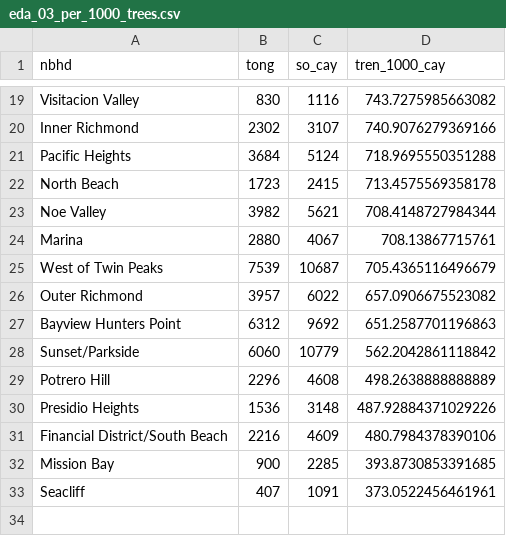
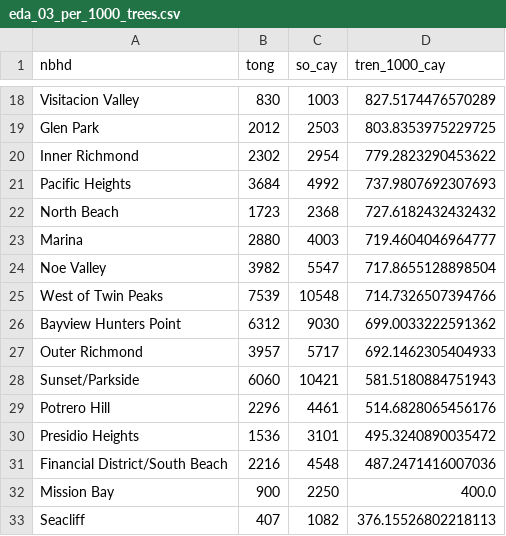
Before and after one commit to nguyenhung020520-png/ADY201m_Group10_SF_UrbanTrees_Project, a CSV file: Outputs/tables/eda_03_per_1000_trees.csv, drawn as a sheet; only a part is shown, gaps mark what is left out; removed rows and columns are numbered as before the commit, all else as after; the diff covers the shown part only; the diff names each change by its address in the sheet, - before the commit and + after, or states it on an @@ line.

```diff
--- a/Outputs/tables/eda_03_per_1000_trees.csv
+++ b/Outputs/tables/eda_03_per_1000_trees.csv
-C18 (so_cay): 1116
+C18 (so_cay): 1003
-D18 (tren_1000_cay): 743.7275985663082
+D18 (tren_1000_cay): 827.5174476570289
+row 19: Glen Park | 2012 | 2503 | 803.8353975229725
-C20 (so_cay): 3107
+C20 (so_cay): 2954
-D20 (tren_1000_cay): 740.9076279369166
+D20 (tren_1000_cay): 779.2823290453622
-C21 (so_cay): 5124
+C21 (so_cay): 4992
-D21 (tren_1000_cay): 718.9695550351288
+D21 (tren_1000_cay): 737.9807692307693
-C22 (so_cay): 2415
+C22 (so_cay): 2368
-D22 (tren_1000_cay): 713.4575569358178
+D22 (tren_1000_cay): 727.6182432432432
-row 23: Noe Valley | 3982 | 5621 | 708.4148727984344
-C23 (so_cay): 4067
+C23 (so_cay): 4003
-D23 (tren_1000_cay): 708.13867715761
+D23 (tren_1000_cay): 719.4604046964777
+row 24: Noe Valley | 3982 | 5547 | 717.8655128898504
-C25 (so_cay): 10687
+C25 (so_cay): 10548
-D25 (tren_1000_cay): 705.4365116496679
+D25 (tren_1000_cay): 714.7326507394766
-row 26: Outer Richmond | 3957 | 6022 | 657.0906675523082
-C26 (so_cay): 9692
+C26 (so_cay): 9030
-D26 (tren_1000_cay): 651.2587701196863
+D26 (tren_1000_cay): 699.0033222591362
+row 27: Outer Richmond | 3957 | 5717 | 692.1462305404933
-C28 (so_cay): 10779
+C28 (so_cay): 10421
-D28 (tren_1000_cay): 562.2042861118842
+D28 (tren_1000_cay): 581.5180884751943
-C29 (so_cay): 4608
+C29 (so_cay): 4461
-D29 (tren_1000_cay): 498.2638888888889
+D29 (tren_1000_cay): 514.6828065456176
-C30 (so_cay): 3148
+C30 (so_cay): 3101
-D30 (tren_1000_cay): 487.92884371029226
+D30 (tren_1000_cay): 495.3240890035472
-C31 (so_cay): 4609
+C31 (so_cay): 4548
-D31 (tren_1000_cay): 480.7984378390106
+D31 (tren_1000_cay): 487.2471416007036
-C32 (so_cay): 2285
+C32 (so_cay): 2250
-D32 (tren_1000_cay): 393.8730853391685
+D32 (tren_1000_cay): 400.0
-C33 (so_cay): 1091
+C33 (so_cay): 1082
-D33 (tren_1000_cay): 373.0522456461961
+D33 (tren_1000_cay): 376.15526802218113
```
Also changed, not shown: 3 added rows, 4 removed rows and 26 edited cells elsewhere in this file, Outputs/tables/model_02_seed_stability.csv, Outputs/tables/model_03_rolling_origin.csv, 57 other files.
